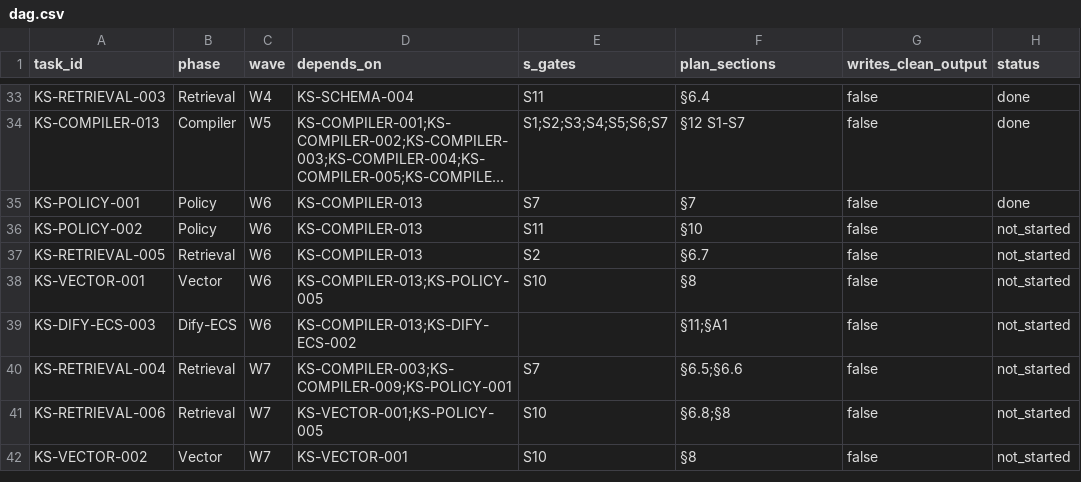
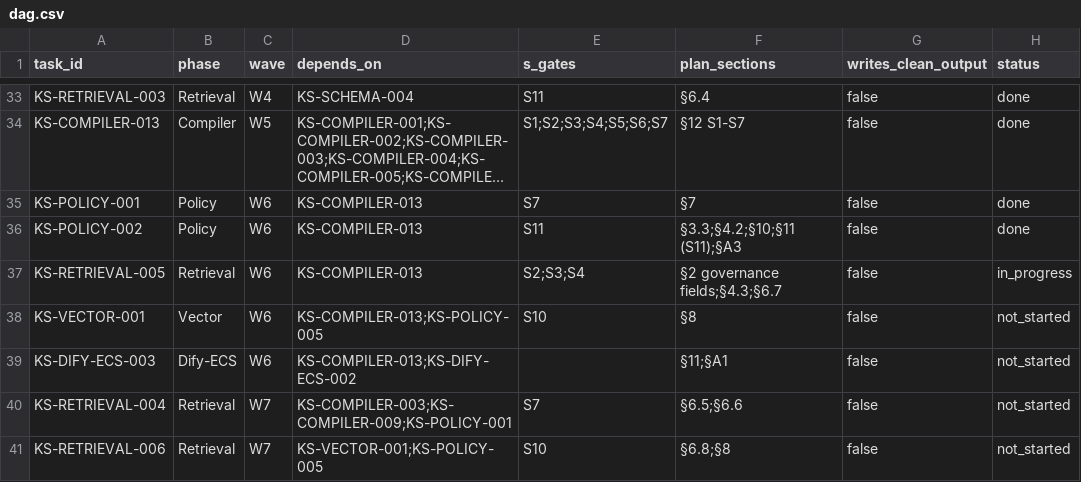
Before and after one commit to andyan77/diyu, a CSV file: task_cards/dag.csv, drawn as a sheet; only a part is shown, gaps mark what is left out; the shorter side is filled out with more unchanged rows; long unchanged cells end in …; the diff names each change by its address in the sheet, - before the commit and + after, or states it on an @@ line.

```diff
--- a/task_cards/dag.csv
+++ b/task_cards/dag.csv
-F36 (plan_sections): §10
+F36 (plan_sections): §3.3;§4.2;§10;§11 (S11);§A3
-H36 (status): not_started
+H36 (status): done
-E37 (s_gates): S2
+E37 (s_gates): S2;S3;S4
-F37 (plan_sections): §6.7
+F37 (plan_sections): §2 governance fields;§4.3;§6.7
-H37 (status): not_started
+H37 (status): in_progress
```
Also changed, not shown: 3 other files.
